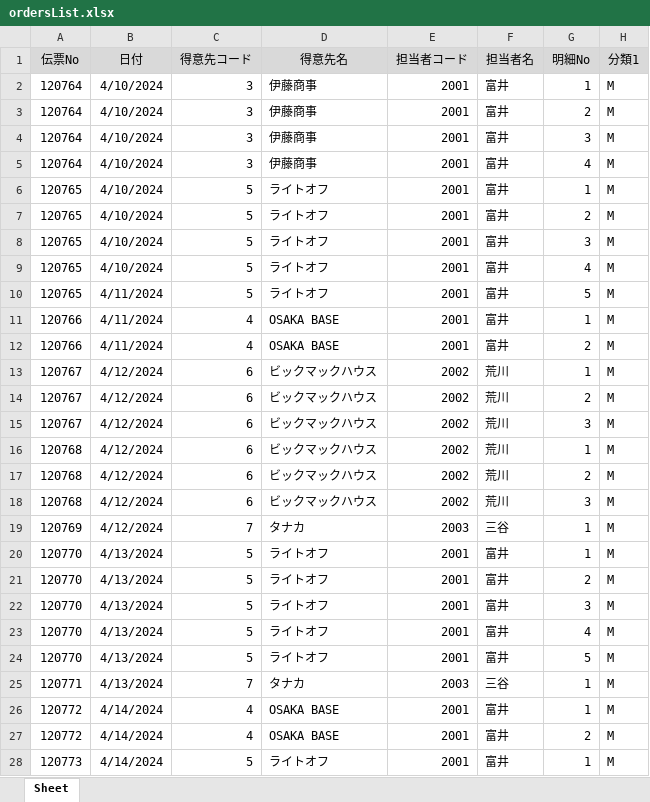
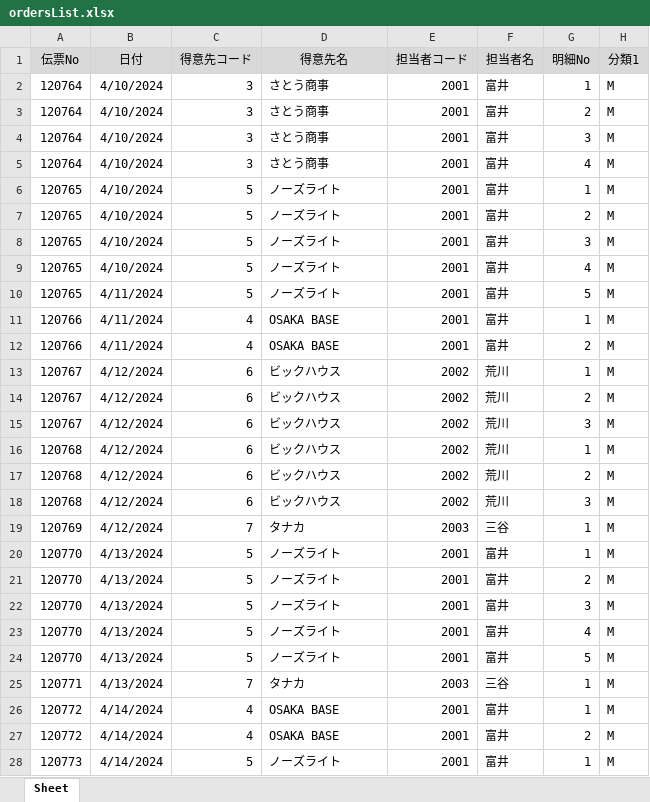
Before and after one commit to LinkedInLearning/Level_Up_Python_4559514, an Excel workbook: ordersList.xlsx, sheet Sheet, drawn as a sheet; only a part is shown; values as stored, in another font and other column widths than the file's, no borders; the diff covers the shown part only; the diff names each change by its address in the sheet, - before the commit and + after, or states it on an @@ line.

```diff
--- a/ordersList.xlsx (sheet Sheet)
+++ b/ordersList.xlsx (sheet Sheet)
-D2:D5 (得意先名): 伊藤商事
+D2:D5 (得意先名): さとう商事
-D6:D10 (得意先名): ライトオフ
+D6:D10 (得意先名): ノーズライト
-D13:D18 (得意先名): ビックマックハウス
+D13:D18 (得意先名): ビックハウス
-D20:D24 (得意先名): ライトオフ
+D20:D24 (得意先名): ノーズライト
-D28 (得意先名): ライトオフ
+D28 (得意先名): ノーズライト
```
Also changed, not shown: 3 edited cells elsewhere in this sheet, 2 other files.
